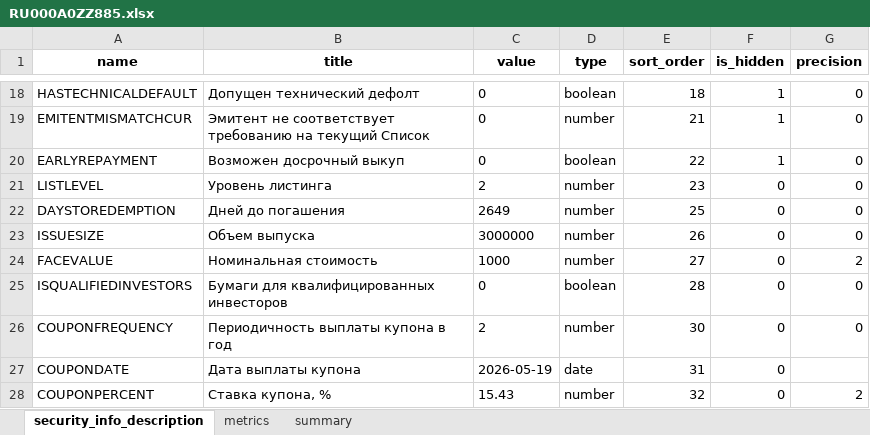
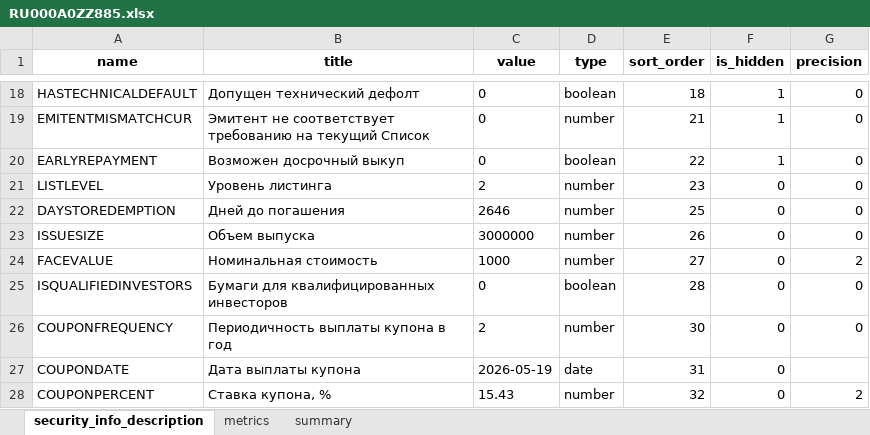
Before and after one commit to Habosjob/Vibe, an Excel workbook: RU000A0ZZ885.xlsx, sheet security_info_description, drawn as a sheet; only a part is shown, gaps mark what is left out; values as stored, in another font and other column widths than the file's, no borders; the diff names each change by its address in the sheet, - before the commit and + after, or states it on an @@ line.

```diff
--- a/RU000A0ZZ885.xlsx (sheet security_info_description)
+++ b/RU000A0ZZ885.xlsx (sheet security_info_description)
-C22 (value): 2649
+C22 (value): 2646
```
Also changed, not shown: sheet summary, sheet metrics, 7 other files.
